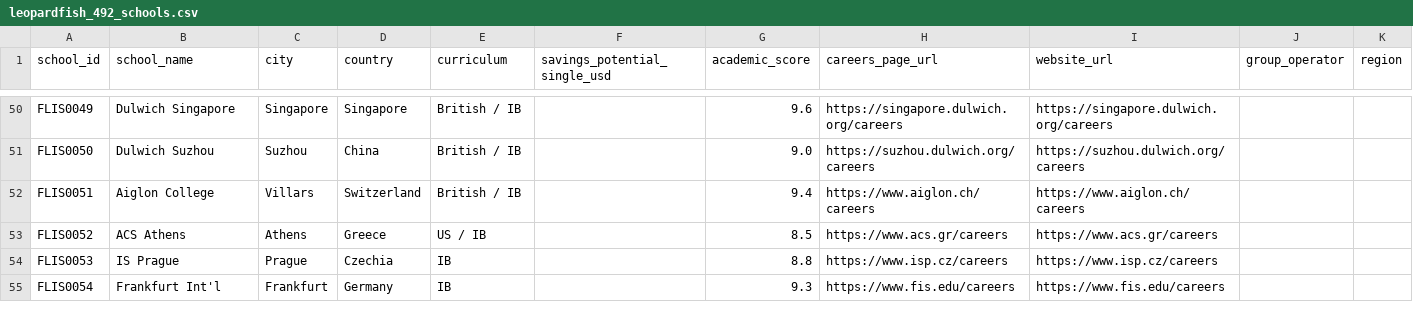
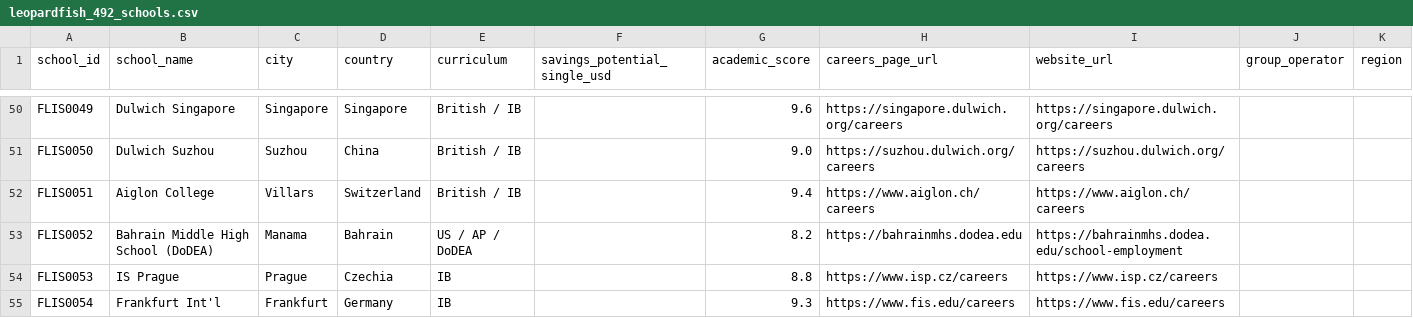
Before and after one commit to LeopardfishIntel/LI-Project, a CSV file: public/leopardfish_492_schools.csv, drawn as a sheet; only a part is shown, gaps mark what is left out.

```diff
--- a/public/leopardfish_492_schools.csv
+++ b/public/leopardfish_492_schools.csv
@@ -52,3 +52,3 @@ school_id,school_name,city,country,curriculum,savings_potential_single_usd,acade
 "FLIS0051","Aiglon College","Villars","Switzerland","British / IB","","9.4","https://www.aiglon.ch/careers","https://www.aiglon.ch/careers","",""
-"FLIS0052","ACS Athens","Athens","Greece","US / IB","","8.5","https://www.acs.gr/careers","https://www.acs.gr/careers","",""
+"FLIS0052","Bahrain Middle High School (DoDEA)","Manama","Bahrain","US / AP / DoDEA","","8.2","https://bahrainmhs.dodea.edu","https://bahrainmhs.dodea.edu/school-employment","",""
 "FLIS0053","IS Prague","Prague","Czechia","IB","","8.8","https://www.isp.cz/careers","https://www.isp.cz/careers","",""
```
Also changed, not shown: leopardfish_492_schools.csv, scripts/data/global_schools_flis0001_to_flis0203.csv, 2 other files.
